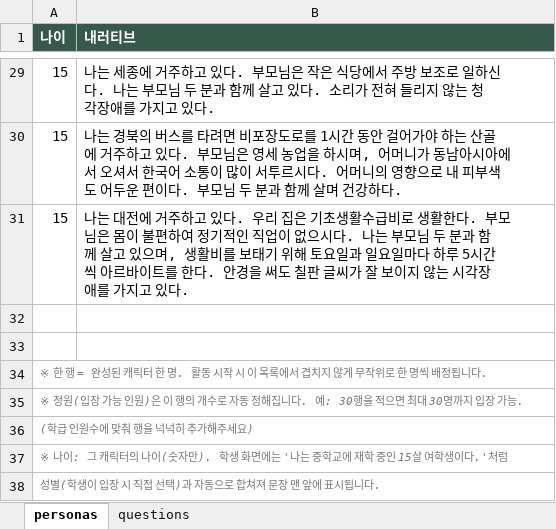
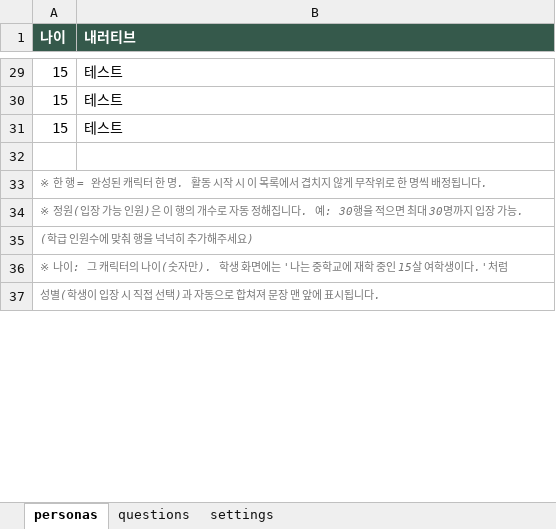
Before and after one commit to b1gi5m/b1gi5m.github.io, an Excel workbook: Line/config.xlsx, sheet personas, drawn as a sheet; only a part is shown, gaps mark what is left out; values as stored, in another font and other column widths than the file's, no borders; the diff covers the shown part only; the diff names each change by its address in the sheet, - before the commit and + after, or states it on an @@ line.

```diff
--- a/Line/config.xlsx (sheet personas)
+++ b/Line/config.xlsx (sheet personas)
+sheet tab: settings
-B29 (내러티브): 나는 세종에 거주하고 있다. 부모님은 작은 식당에서 주방 보조로 일하신다. 나는 부모님 두 분과 함께 살고 있다. 소리가 전혀 들리지 않는 청각장애를 가지고 있다.
+B29 (내러티브): 테스트
-B30 (내러티브): 나는 경북의 버스를 타려면 비포장도로를 1시간 동안 걸어가야 하는 산골에 거주하고 있다. 부모님은 영세 농업을 하시며, 어머니가 동남아시아에서 오셔서 한국어 소통이 많이 서투르시다. 어머니의 영향으로 내 피부색도 어두운 편이다. 부모님 두 분과 함께 살며 건강하다.
+B30 (내러티브): 테스트
-B31 (내러티브): 나는 대전에 거주하고 있다. 우리 집은 기초생활수급비로 생활한다. 부모님은 몸이 불편하여 정기적인 직업이 없으시다. 나는 부모님 두 분과 함께 살고 있으며, 생활비를 보태기 위해 토요일과 일요일마다 하루 5시간씩 아르바이트를 한다. 안경을 써도 칠판 글씨가 잘 보이지 않는 시각장애를 가지고 있다.
+B31 (내러티브): 테스트
-row 32: (empty)
```
Also changed, not shown: 27 edited cells elsewhere in this sheet, sheet questions, 6 other files.
